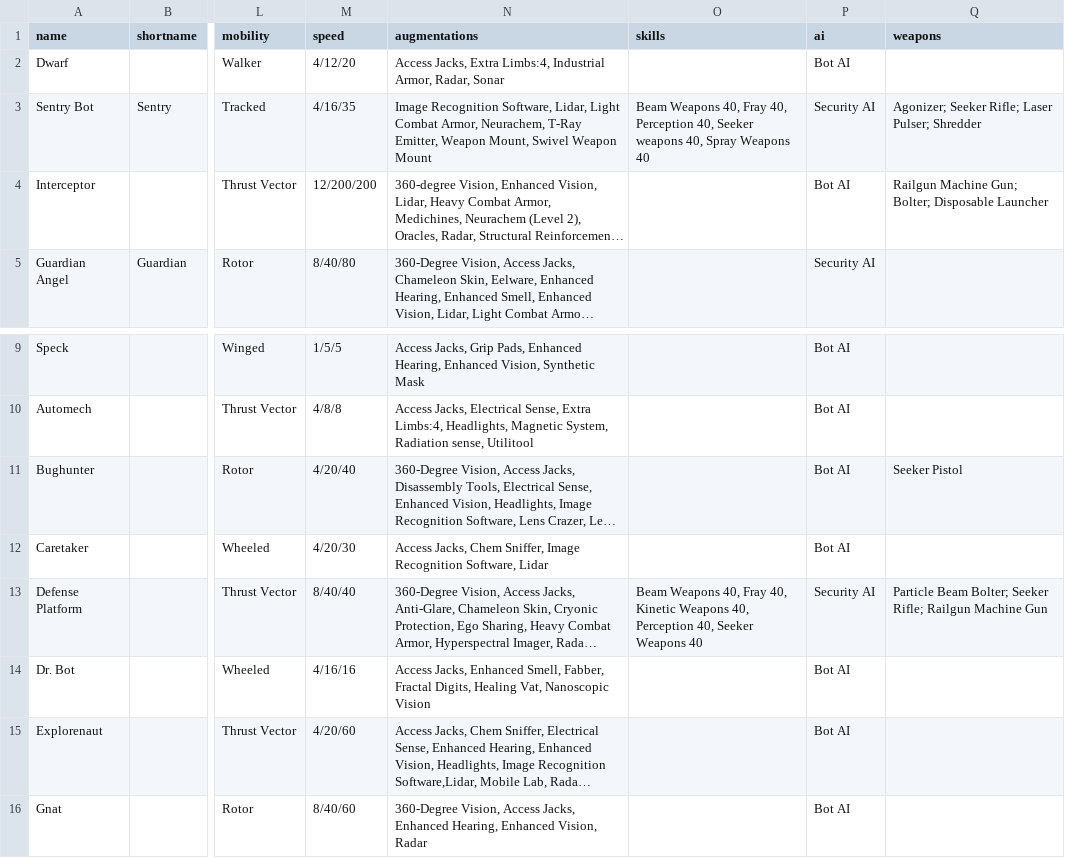
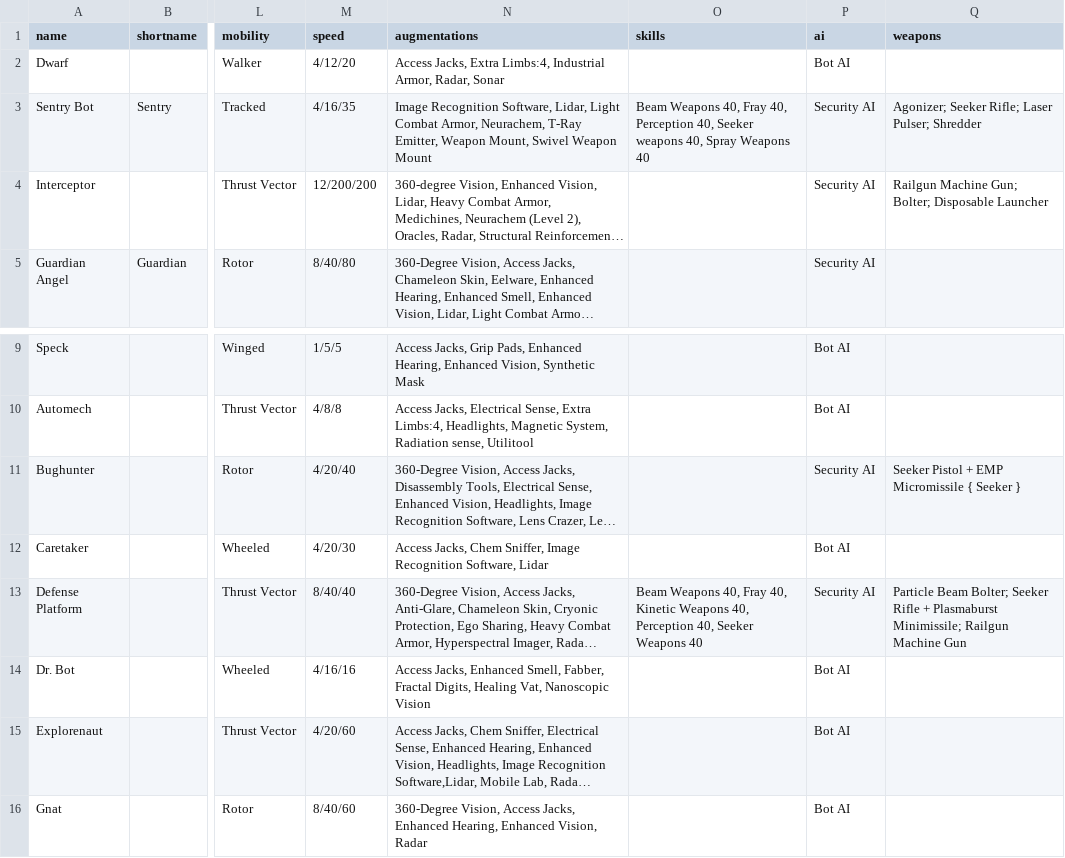
Before and after one commit to nerdhaus/eldrich, a CSV file: web/modules/custom/ep_import/gear/robots.csv, drawn as a sheet; only a part is shown, gaps mark what is left out; long unchanged cells end in …; the diff names each change by its address in the sheet, - before the commit and + after, or states it on an @@ line.

```diff
--- a/web/modules/custom/ep_import/gear/robots.csv
+++ b/web/modules/custom/ep_import/gear/robots.csv
-P4 (ai): Bot AI
+P4 (ai): Security AI
-P11 (ai): Bot AI
+P11 (ai): Security AI
-Q11 (weapons): Seeker Pistol
+Q11 (weapons): Seeker Pistol + EMP Micromissile { Seeker }
-Q13 (weapons): …Bolter; Seeker Rifle; Railgun Machine…
+Q13 (weapons): …Bolter; Seeker Rifle + Plasmaburst Minimissile; Railgun Machine…
```
Also changed, not shown: web/modules/custom/ep_import/gear/augmentations.csv, 10 other files.
